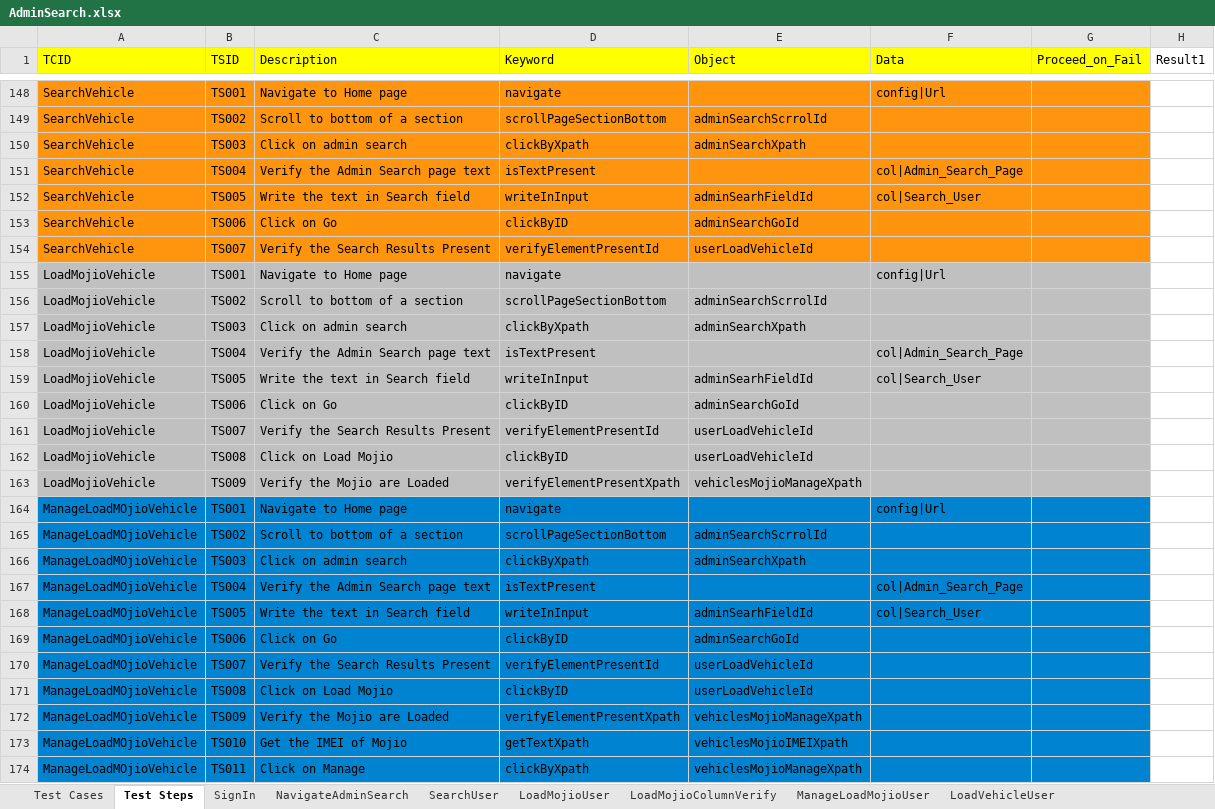
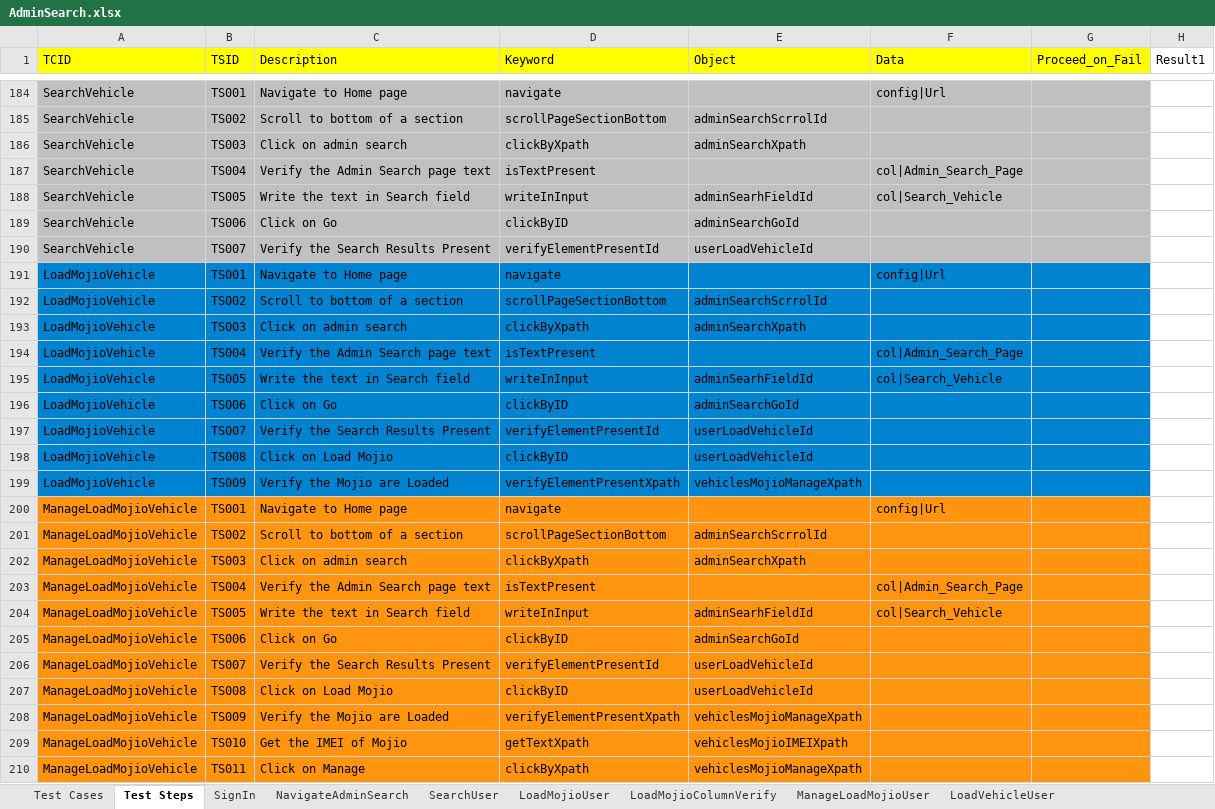
Before and after one commit to vanditj-optimus/MyMojioWebsite, an Excel workbook: MyMojioWebsite/src/com/mojio/xls/AdminSearch.xlsx, sheet Test Steps, drawn as a sheet; only a part is shown, gaps mark what is left out; values as stored, in another font and other column widths than the file's, no borders; addresses are those after the commit; the diff covers the shown part only; the diff names each change by its address in the sheet, - before the commit and + after, or states it on an @@ line.

```diff
--- a/MyMojioWebsite/src/com/mojio/xls/AdminSearch.xlsx (sheet Test Steps)
+++ b/MyMojioWebsite/src/com/mojio/xls/AdminSearch.xlsx (sheet Test Steps)
-A184:G190 fill: #FF950E
+A184:G190 fill: #C0C0C0
-F188 (Data): col|Search_User
+F188 (Data): col|Search_Vehicle
-A191:G199 fill: #C0C0C0
+A191:G199 fill: #0084D1
-F195 (Data): col|Search_User
+F195 (Data): col|Search_Vehicle
-A200:A210 (TCID): ManageLoadMOjioVehicle
+A200:A210 (TCID): ManageLoadMojioVehicle
-A200:G210 fill: #0084D1
+A200:G210 fill: #FF950E
-F204 (Data): col|Search_User
+F204 (Data): col|Search_Vehicle
```
Also changed, not shown: 111 added rows, 70 edited cells and cell formats elsewhere in this sheet, sheet Test Cases, other sheet tabs, MyMojioWebsite/bin/com/mojio/xls/AdminSearch.xlsx, 2 other files.
